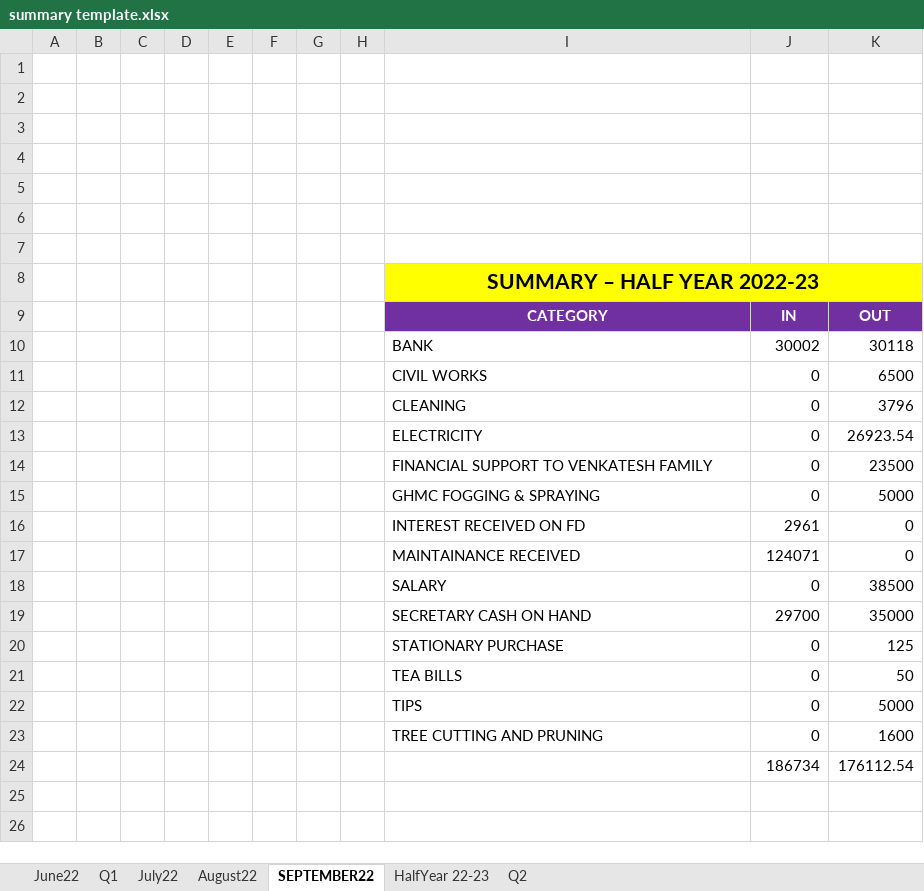
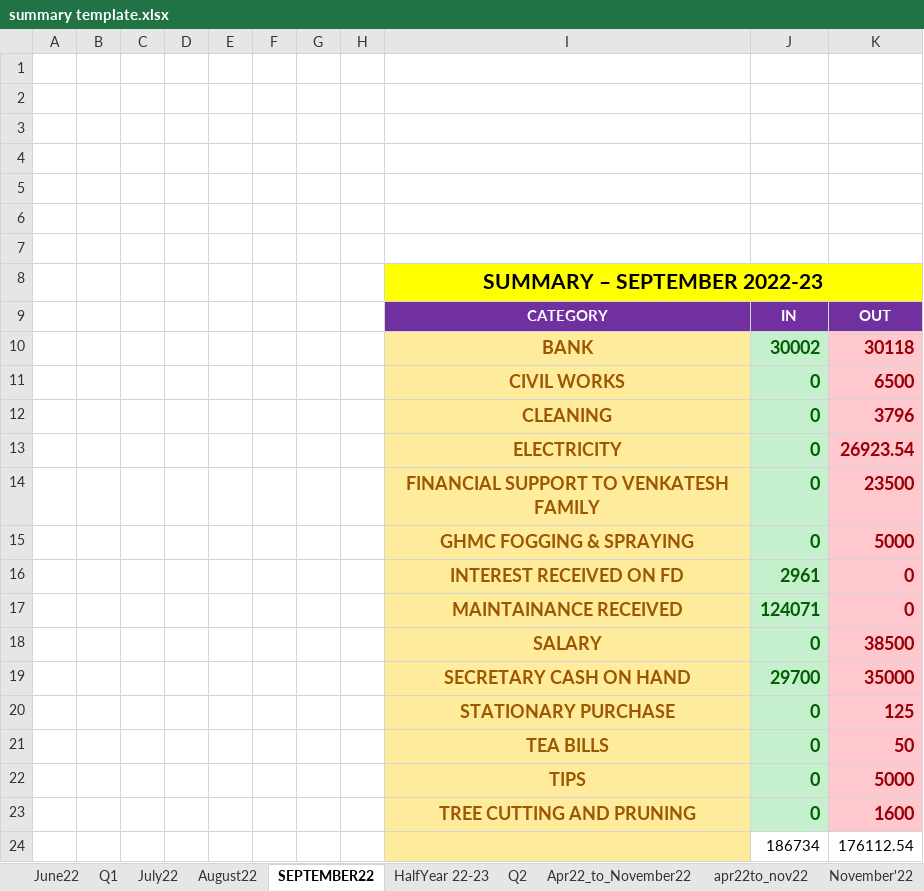
Before and after one commit to mamach/apartment_management, an Excel workbook: summary/summary template.xlsx, sheet SEPTEMBER22, drawn as a sheet; values as stored, in another font and other column widths than the file's, no borders; the diff names each change by its address in the sheet, - before the commit and + after, or states it on an @@ line.

Commit message:
updated summary file

```diff
--- a/summary/summary template.xlsx (sheet SEPTEMBER22)
+++ b/summary/summary template.xlsx (sheet SEPTEMBER22)
+sheet tab: Apr22_to_November22
+sheet tab: apr22to_nov22
+sheet tab: November'22
-I8: SUMMARY – HALF YEAR 2022-23
+I8: SUMMARY – SEPTEMBER 2022-23
-I10:K23 bold: off
+I10:K23 bold: on, text size: larger
-I10:I24 fill: none
+I10:I24 fill: #FFEB9C
@@ I10:I23 text colour: black → #9C5700, alignment: left → center @@
@@ J10:J23 fill: none → #C6EFCE, text colour: black → #006100 @@
@@ K10:K23 fill: none → #FFC7CE, text colour: black → #9C0006 @@
```
Also changed, not shown: sheet Q2, 1 other file.
